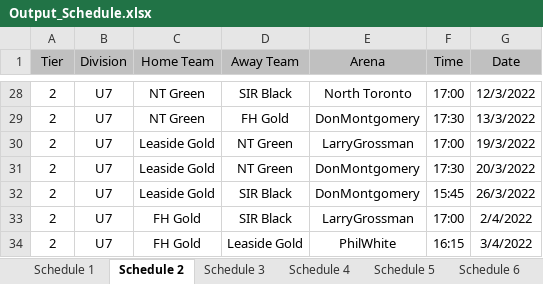
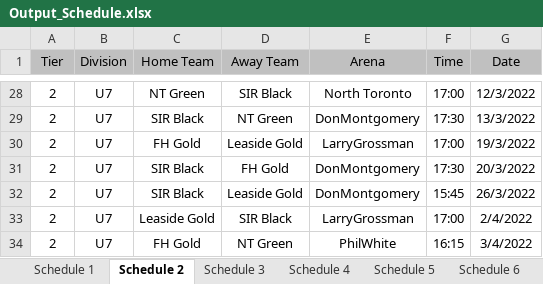
Before and after one commit to julian-carleton/Multi_variable_Sports_Scheduler, an Excel workbook: Output_Schedule.xlsx, sheet Schedule 2, drawn as a sheet; only a part is shown, gaps mark what is left out; values as stored, in another font and other column widths than the file's, no borders; the diff covers the shown part only; the diff names each change by its address in the sheet, - before the commit and + after, or states it on an @@ line.

Commit message:
Bug Fixes and ExcelImport changes: - Changed ExcelImport to take InputStream as parameter - Updated getStats() in ExcelExport with some bug fixes when getting stats from a TabuSearch class - Implemented Move counter in NeighbourSelector to track attempted moves - Added getScheduleName() to Schedule class that returns the div/tier of the Schedule
Signed-off-by: Brady Norton <bnort.11@gmail.com>

```diff
--- a/Output_Schedule.xlsx (sheet Schedule 2)
+++ b/Output_Schedule.xlsx (sheet Schedule 2)
-C29 (Home Team): NT Green
+C29 (Home Team): SIR Black
-D29 (Away Team): FH Gold
+D29 (Away Team): NT Green
-C30 (Home Team): Leaside Gold
+C30 (Home Team): FH Gold
-D30 (Away Team): NT Green
+D30 (Away Team): Leaside Gold
-C31:C32 (Home Team): Leaside Gold
+C31:C32 (Home Team): SIR Black
-D31 (Away Team): NT Green
+D31 (Away Team): FH Gold
-D32 (Away Team): SIR Black
+D32 (Away Team): Leaside Gold
-C33 (Home Team): FH Gold
+C33 (Home Team): Leaside Gold
-D34 (Away Team): Leaside Gold
+D34 (Away Team): NT Green
```
Also changed, not shown: 26 edited cells elsewhere in this sheet, sheet Schedule 11, sheet Schedule 3, sheet Schedule 10, sheet Schedule 1, sheet Schedule 8, sheet Schedule 7, 3 more sheets, 9 other files.
